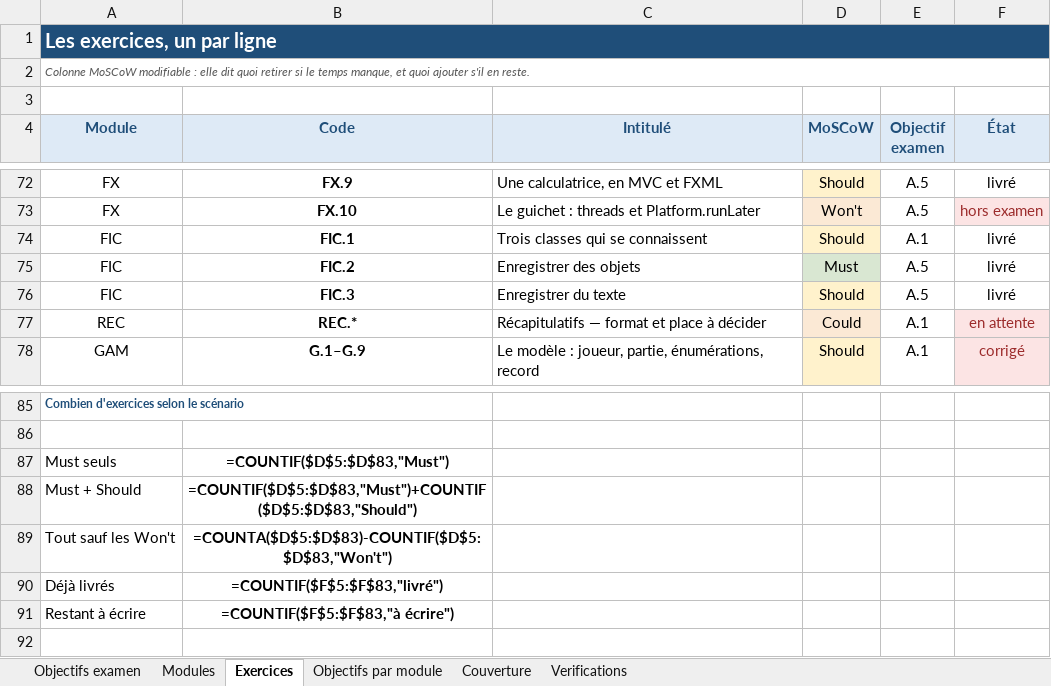
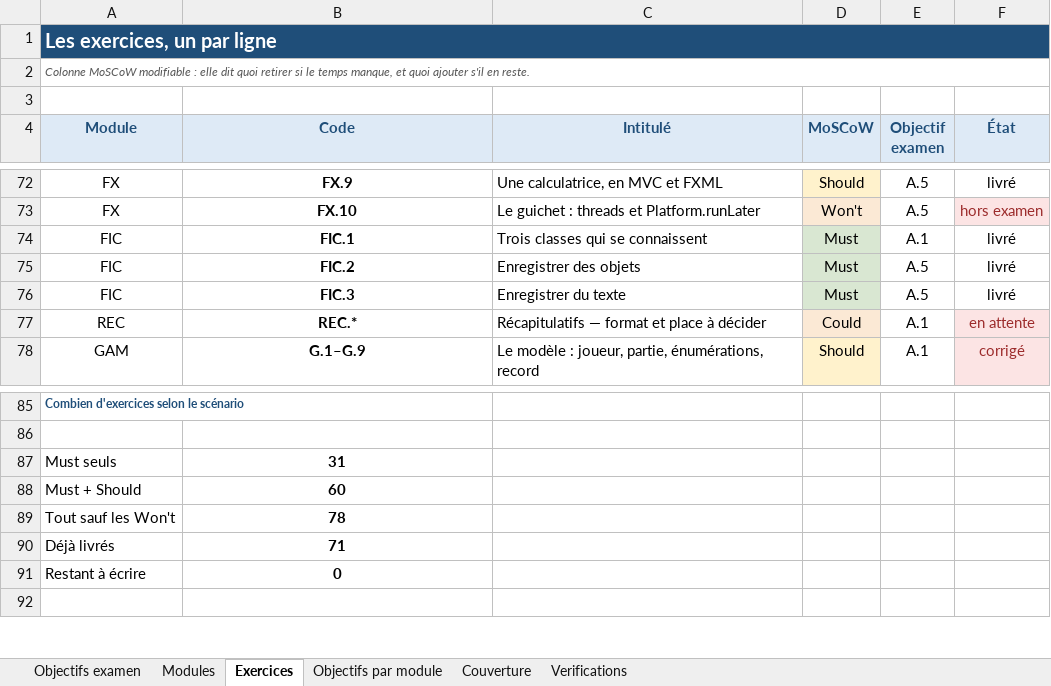
Before and after one commit to ferrantbe/ExercicesJavaClaude, an Excel workbook: _objectifs/Objectifs_et_couverture.xlsx, sheet Exercices, drawn as a sheet; only a part is shown, gaps mark what is left out; values as stored, in another font and other column widths than the file's, no borders; formulas without a stored value are shown as written; charts and pictures not drawn; the diff names each change by its address in the sheet, - before the commit and + after, or states it on an @@ line.

Commit message:
Repartition sur 14 seances, FIC en Must, verifications remises a zero

```diff
--- a/_objectifs/Objectifs_et_couverture.xlsx (sheet Exercices)
+++ b/_objectifs/Objectifs_et_couverture.xlsx (sheet Exercices)
-B1:F1 fill: none
+B1:F1 fill: #1F4E79
-D74 (MoSCoW): Should
+D74 (MoSCoW): Must
-D74 fill: #FFF2CC
+D74 fill: #D9E7D2
-D76 (MoSCoW): Should
+D76 (MoSCoW): Must
-D76 fill: #FFF2CC
+D76 fill: #D9E7D2
-B87 (Code): =COUNTIF($D$5:$D$83,"Must")
+B87 (Code): 31
-B88 (Code): =COUNTIF($D$5:$D$83,"Must")+COUNTIF($D$5:$D$83,"Should")
+B88 (Code): 60
-B89 (Code): =COUNTA($D$5:$D$83)-COUNTIF($D$5:$D$83,"Won't")
+B89 (Code): 78
-B90 (Code): =COUNTIF($F$5:$F$83,"livré")
+B90 (Code): 71
-B91 (Code): =COUNTIF($F$5:$F$83,"à écrire")
+B91 (Code): 0
```
Also changed, not shown: sheet Couverture, sheet Verifications, sheet Modules, sheet Objectifs par module, sheet Objectifs examen, charts or pictures, 7 other files.
